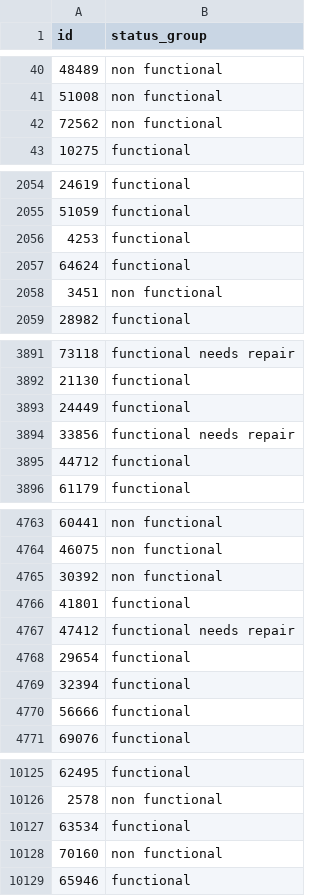
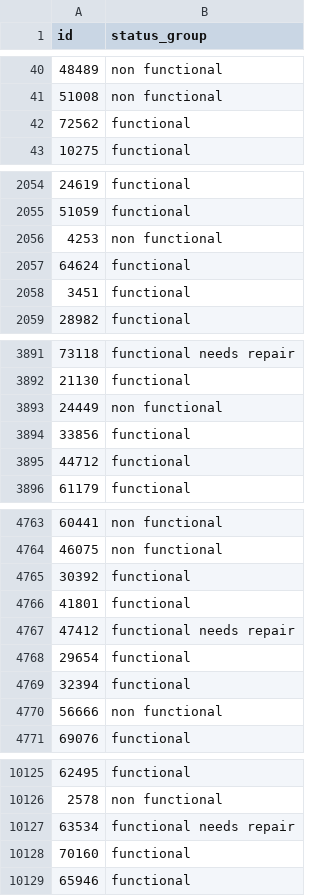
Before and after one commit to ymy1248/ML, a CSV file: final_bump/ans.csv, drawn as a sheet; only a part is shown, gaps mark what is left out; the diff covers the shown part only.

```diff
--- a/final_bump/ans.csv
+++ b/final_bump/ans.csv
@@ -41,3 +41,3 @@ id,status_group
 51008,non functional
-72562,non functional
+72562,functional
 10275,functional
@@ -2055,5 +2055,5 @@ id,status_group
 51059,functional
-4253,functional
+4253,non functional
 64624,functional
-3451,non functional
+3451,functional
 28982,functional
@@ -3892,4 +3892,4 @@ id,status_group
 21130,functional
-24449,functional
-33856,functional needs repair
+24449,non functional
+33856,functional
 44712,functional
@@ -4764,3 +4764,3 @@ id,status_group
 46075,non functional
-30392,non functional
+30392,functional
 41801,functional
@@ -4769,3 +4769,3 @@ id,status_group
 32394,functional
-56666,functional
+56666,non functional
 69076,functional
@@ -10126,4 +10126,4 @@ id,status_group
 2578,non functional
-63534,functional
-70160,non functional
+63534,functional needs repair
+70160,functional
 65946,functional
```
Also changed, not shown: 124 edited cells elsewhere in this file, 3 other files.
